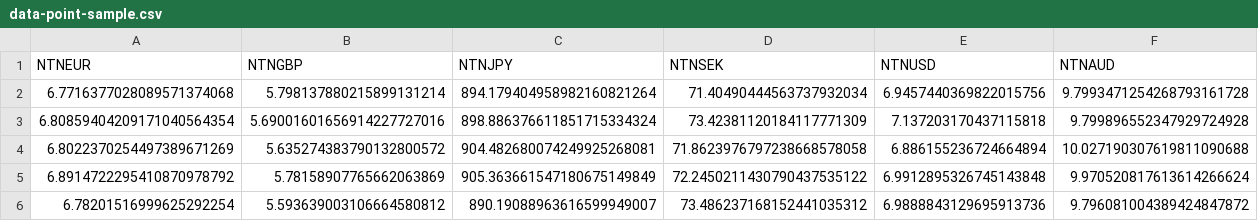
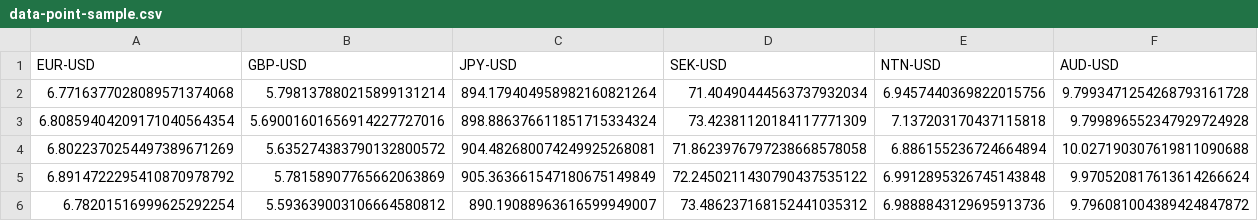
Before and after one commit to autonity/autonity-oracle, a CSV file: data_source_simulator/binance_simulator/test_data/data-point-sample.csv, drawn as a sheet; only a part is shown; removed rows and columns are numbered as before the commit, all else as after; rows hold the shown columns only; the diff names each change by its address in the sheet, - before the commit and + after, or states it on an @@ line.

Commit message:
A Flexible Symbol Pattern to Support New Symbol Separator "-" (#34)
* feature, configurable gas tip cap to prioritize the data report TX.

* doc, update README.md for new configuration.

* doc, fix typo in README.md.

Co-authored-by: Jay <jc@clearmatics.com>

* doc, improve README.md.

Co-authored-by: Jay <jc@clearmatics.com>

* doc, update README.md

Co-authored-by: Jay <jc@clearmatics.com>

* doc, update README.md.

Co-authored-by: Jay <jc@clearmatics.com>

* feature, update the symbol pattern in oracle server and plugins.

* test, fix legacy tests.

* test and doc, fix legacy tests and update plugin doc.

* refine, remove legacy useless symbols.

* lint, fix lint errors.

---------

Co-authored-by: Jay <jc@clearmatics.com>

```diff
--- a/data_source_simulator/binance_simulator/test_data/data-point-sample.csv
+++ b/data_source_simulator/binance_simulator/test_data/data-point-sample.csv
-row 1: NTNEUR | NTNGBP | NTNJPY | NTNSEK | NTNUSD | NTNAUD
+row 1: EUR-USD | GBP-USD | JPY-USD | SEK-USD | NTN-USD | AUD-USD
```
Also changed, not shown: 22 other files.
